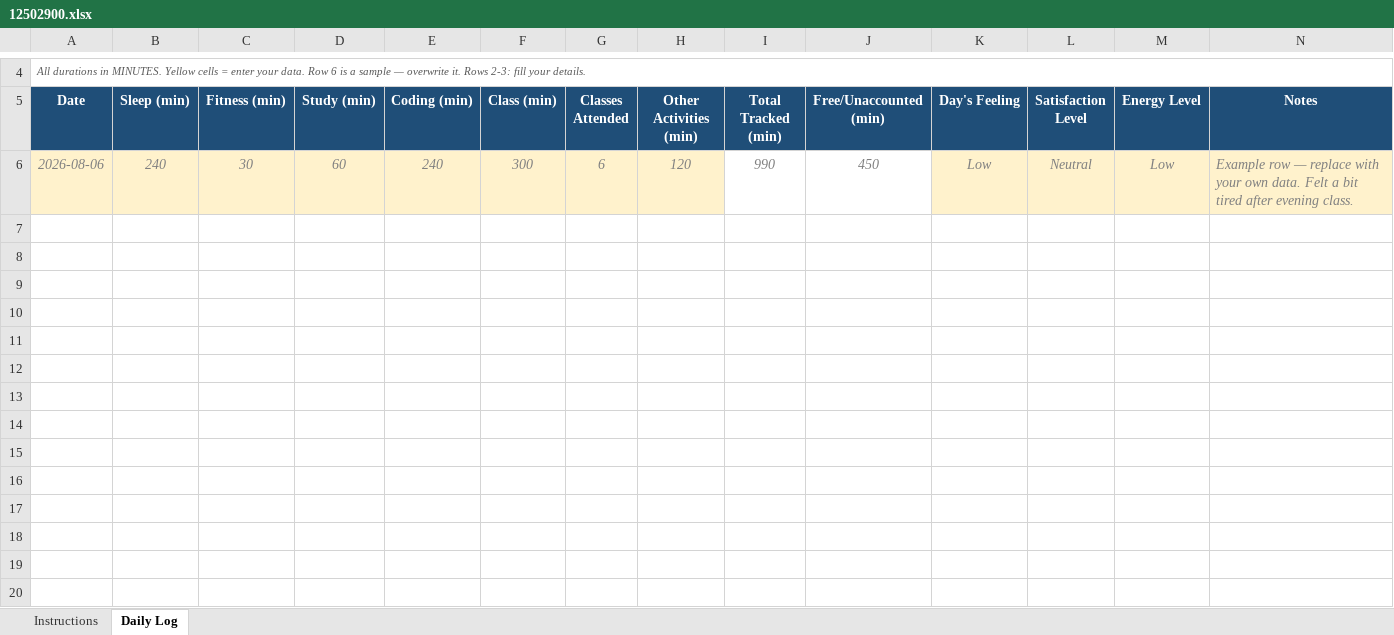
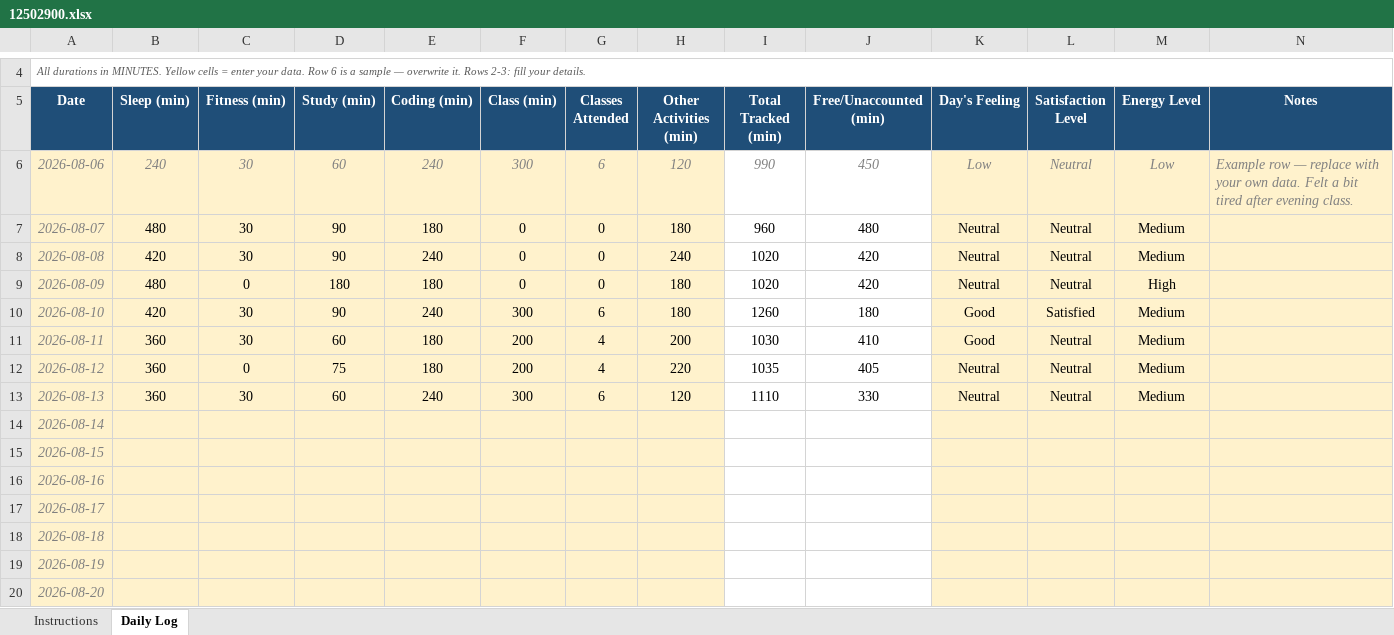
Before and after one commit to umhansabrie/CAP776, an Excel workbook: 12502900.xlsx, sheet Daily Log, drawn as a sheet; only a part is shown, gaps mark what is left out; values as stored, in another font and other column widths than the file's, no borders; conditional formats not drawn; the diff names each change by its address in the sheet, - before the commit and + after, or states it on an @@ line.

```diff
--- a/12502900.xlsx (sheet Daily Log)
+++ b/12502900.xlsx (sheet Daily Log)
+row 7: 2026-08-07 | 480 | 30 | 90 | 180 | 0 | 0 | 180 | 960 | 480 | Neutral | Neutral | Medium
+row 8: 2026-08-08 | 420 | 30 | 90 | 240 | 0 | 0 | 240 | 1020 | 420 | Neutral | Neutral | Medium
+row 9: 2026-08-09 | 480 | 0 | 180 | 180 | 0 | 0 | 180 | 1020 | 420 | Neutral | Neutral | High
+row 10: 2026-08-10 | 420 | 30 | 90 | 240 | 300 | 6 | 180 | 1260 | 180 | Good | Satisfied | Medium
+row 11: 2026-08-11 | 360 | 30 | 60 | 180 | 200 | 4 | 200 | 1030 | 410 | Good | Neutral | Medium
+row 12: 2026-08-12 | 360 | 0 | 75 | 180 | 200 | 4 | 220 | 1035 | 405 | Neutral | Neutral | Medium
+row 13: 2026-08-13 | 360 | 30 | 60 | 240 | 300 | 6 | 120 | 1110 | 330 | Neutral | Neutral | Medium
+row 14: 2026-08-14
+row 15: 2026-08-15
+row 16: 2026-08-16
+row 17: 2026-08-17
+row 18: 2026-08-18
+row 19: 2026-08-19
+row 20: 2026-08-20
```
Also changed, not shown: 1 other file.
